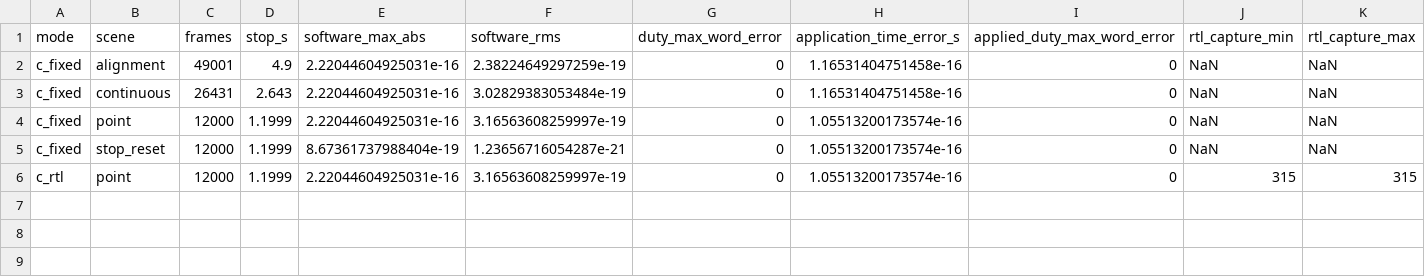
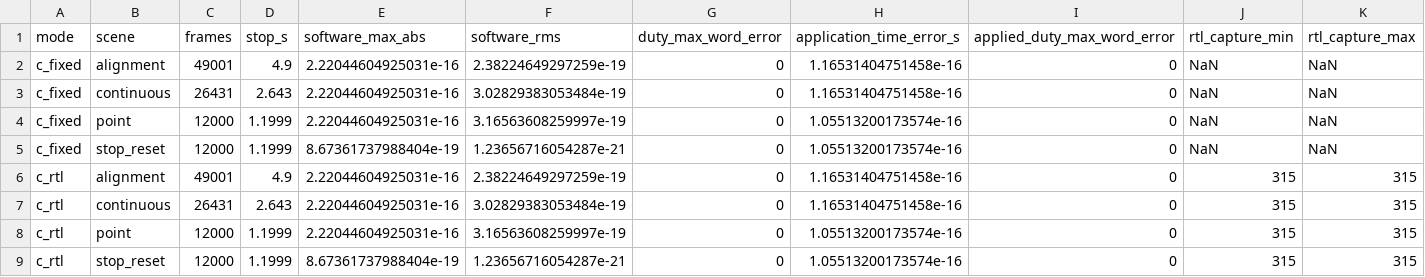
Before and after one commit to kazecode666/AXU5EV, a CSV file: verification/ax01b/same_input_comparisons.csv, drawn as a sheet; only a part is shown; rows hold the shown columns only; the diff names each change by its address in the sheet, - before the commit and + after, or states it on an @@ line.

```diff
--- a/verification/ax01b/same_input_comparisons.csv
+++ b/verification/ax01b/same_input_comparisons.csv
+row 6: c_rtl | alignment | 49001 | 4.9 | 2.22044604925031e-16 | 2.38224649297259e-19 | 0 | 1.16531404751458e-16 | 0 | 315 | 315
+row 7: c_rtl | continuous | 26431 | 2.643 | 2.22044604925031e-16 | 3.02829383053484e-19 | 0 | 1.16531404751458e-16 | 0 | 315 | 315
+row 9: c_rtl | stop_reset | 12000 | 1.1999 | 8.67361737988404e-19 | 1.23656716054287e-21 | 0 | 1.05513200173574e-16 | 0 | 315 | 315
```
Also changed, not shown: verification/ax01b/closedloop_differences.csv, verification/ax01b/command_events.csv, 20 other files.
